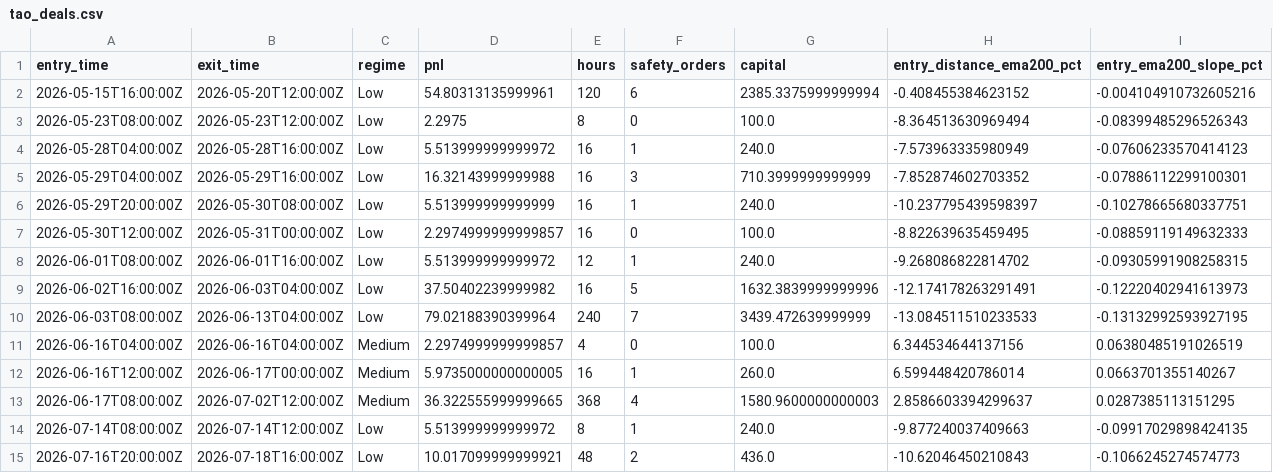
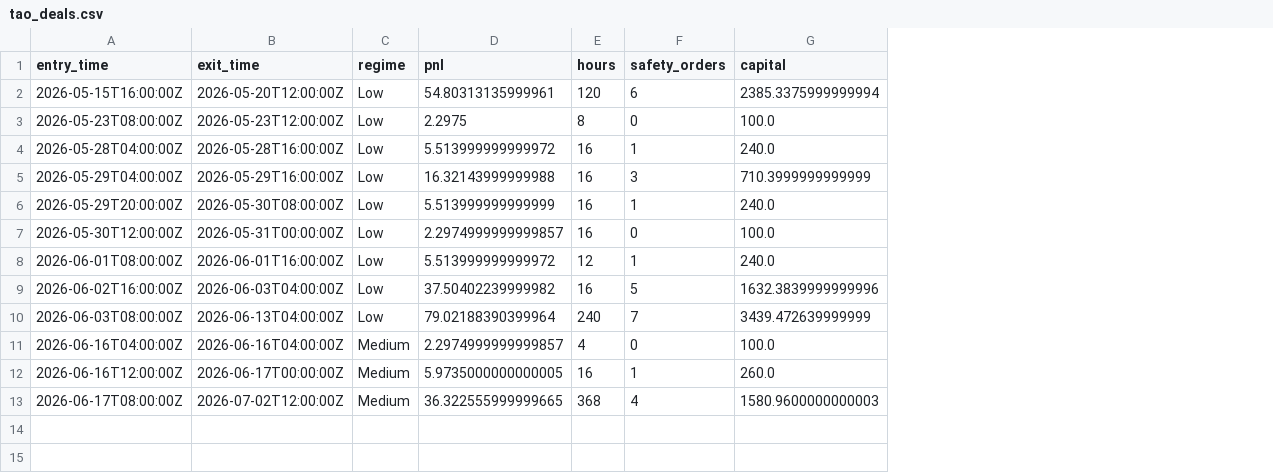
Before and after one commit to aferguson227/Crypto-regime-manager, a CSV file: docs/tao_deals.csv, drawn as a sheet; the diff names each change by its address in the sheet, - before the commit and + after, or states it on an @@ line.

```diff
--- a/docs/tao_deals.csv
+++ b/docs/tao_deals.csv
-column H (entry_distance_ema200_pct), rows 2-13: -0.408455384623152 | -8.364513630969494 | -7.573963335980949 | -7.852874602703352 | -10.237795439598397 | -8.822639635459495 | -9.268086822814702 | -12.174178263291491 | -13.084511510233533 | 6.344534644137156 | 6.599448420786014 | 2.8586603394299637
-column I (entry_ema200_slope_pct), rows 2-13: -0.004104910732605216 | -0.08399485296526343 | -0.07606233570414123 | -0.07886112299100301 | -0.10278665680337751 | -0.08859119149632333 | -0.09305991908258315 | -0.12220402941613973 | -0.13132992593927195 | 0.06380485191026519 | 0.0663701355140267 | 0.0287385113151295
-row 14: 2026-07-14T08:00:00Z | 2026-07-14T12:00:00Z | Low | 5.513999999999972 | 8 | 1 | 240.0 | -9.877240037409663 | -0.09917029898424135
-row 15: 2026-07-16T20:00:00Z | 2026-07-18T16:00:00Z | Low | 10.017099999999921 | 48 | 2 | 436.0 | -10.62046450210843 | -0.1066245274574773
```
Also changed, not shown: 12 other files.
